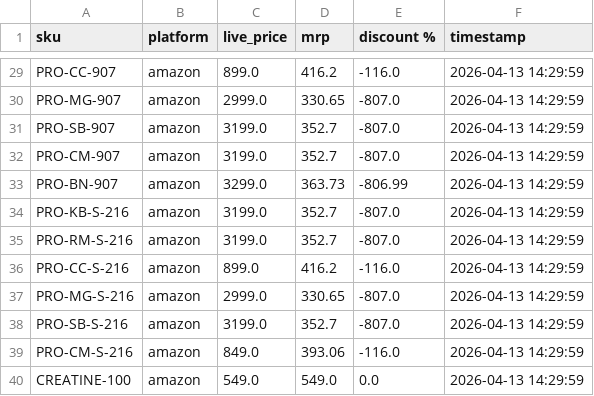
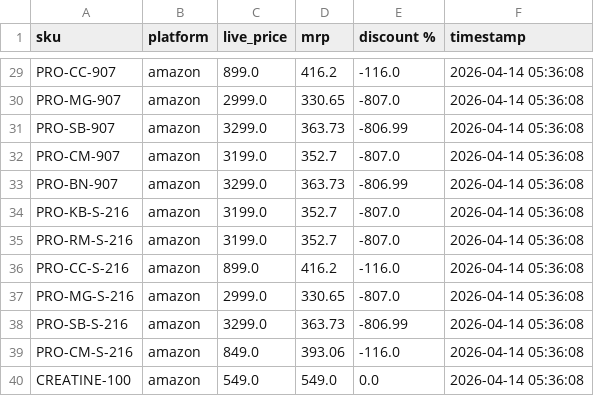
Before and after one commit to Shubham-Shigvan/price-tracker, a CSV file: latest_prices.csv, drawn as a sheet; only a part is shown, gaps mark what is left out; the diff covers the shown part only; the diff names each change by its address in the sheet, - before the commit and + after, or states it on an @@ line.

```diff
--- a/latest_prices.csv
+++ b/latest_prices.csv
-F29:F40 (timestamp): 2026-04-13 14:29:59
+F29:F40 (timestamp): 2026-04-14 05:36:08
-C31 (live_price): 3199.0
+C31 (live_price): 3299.0
-D31 (mrp): 352.7
+D31 (mrp): 363.73
-E31 (discount %): -807.0
+E31 (discount %): -806.99
-C38 (live_price): 3199.0
+C38 (live_price): 3299.0
-D38 (mrp): 352.7
+D38 (mrp): 363.73
-E38 (discount %): -807.0
+E38 (discount %): -806.99
```
Also changed, not shown: 36 edited cells elsewhere in this file.
